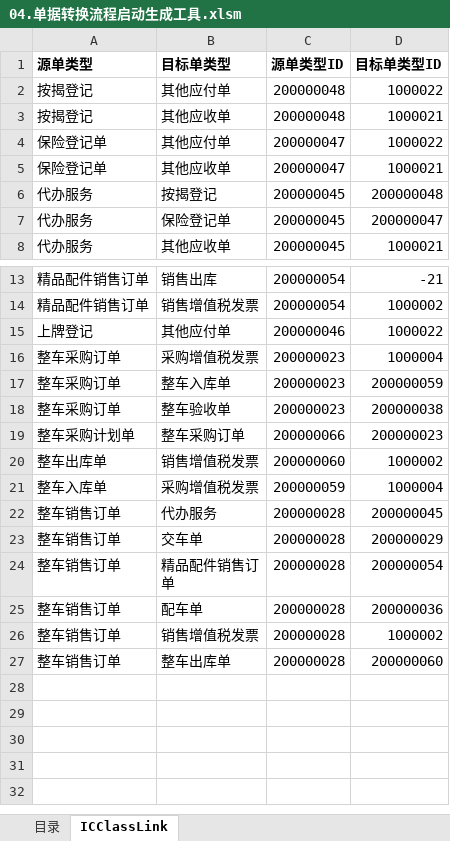
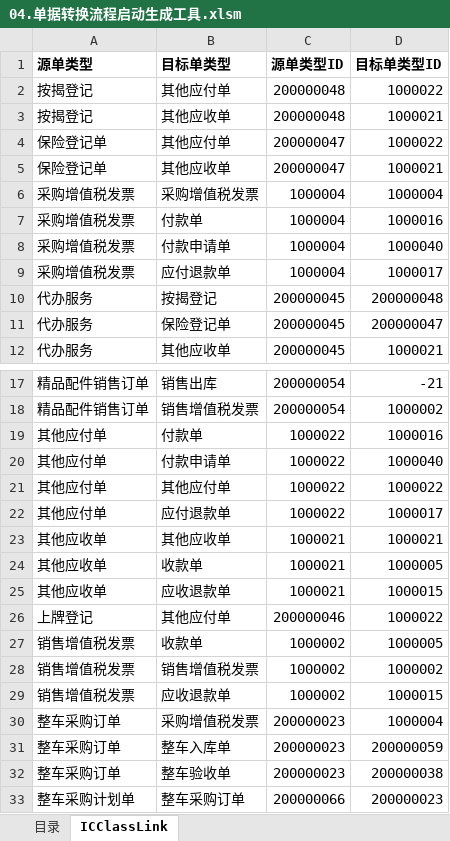
Before and after one commit to jinbinguo/auto1234, an Excel workbook: 4S脚本生成工具/04.单据转换流程启动生成工具.xlsm, sheet ICClassLink, drawn as a sheet; only a part is shown, gaps mark what is left out; the shorter side is filled out with more unchanged rows; values as stored, in another font and other column widths than the file's, no borders; the diff names each change by its address in the sheet, - before the commit and + after, or states it on an @@ line.

```diff
--- a/4S脚本生成工具/04.单据转换流程启动生成工具.xlsm (sheet ICClassLink)
+++ b/4S脚本生成工具/04.单据转换流程启动生成工具.xlsm (sheet ICClassLink)
+row 6: 采购增值税发票 | 采购增值税发票 | 1000004 | 1000004
+row 7: 采购增值税发票 | 付款单 | 1000004 | 1000016
+row 8: 采购增值税发票 | 付款申请单 | 1000004 | 1000040
+row 9: 采购增值税发票 | 应付退款单 | 1000004 | 1000017
+row 19: 其他应付单 | 付款单 | 1000022 | 1000016
+row 20: 其他应付单 | 付款申请单 | 1000022 | 1000040
+row 21: 其他应付单 | 其他应付单 | 1000022 | 1000022
+row 22: 其他应付单 | 应付退款单 | 1000022 | 1000017
+row 23: 其他应收单 | 其他应收单 | 1000021 | 1000021
+row 24: 其他应收单 | 收款单 | 1000021 | 1000005
+row 25: 其他应收单 | 应收退款单 | 1000021 | 1000015
+row 27: 销售增值税发票 | 收款单 | 1000002 | 1000005
+row 28: 销售增值税发票 | 销售增值税发票 | 1000002 | 1000002
+row 29: 销售增值税发票 | 应收退款单 | 1000002 | 1000015
```
Also changed, not shown: sheet 目录, 4S脚本生成工具/01.菜单生成工具.xlsm, 4S脚本生成工具/06.注册码生成工具.xlsm, 14 other files.
